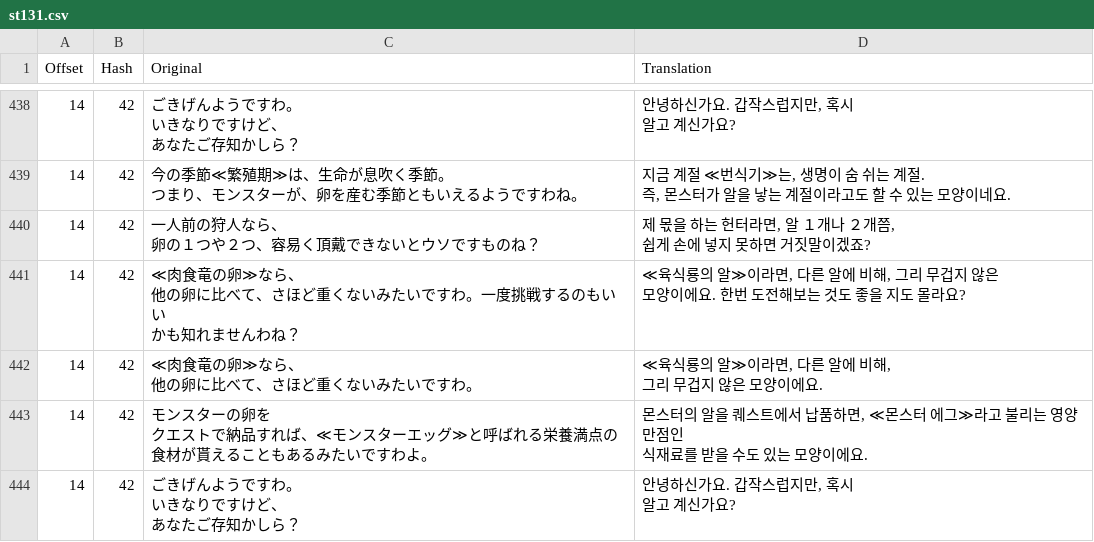
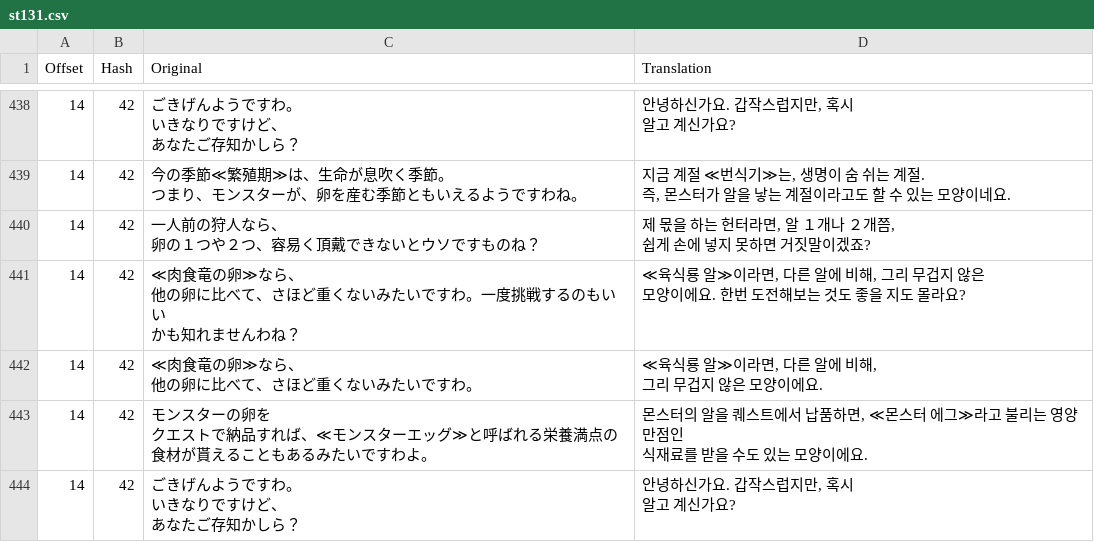
Before and after one commit to bulzipke/mhf-ko-localization, a CSV file: 번역중/st131.csv, drawn as a sheet; only a part is shown, gaps mark what is left out.

```diff
--- a/번역중/st131.csv
+++ b/번역중/st131.csv
@@ -1484,9 +1484,9 @@
 쉽게 손에 넣지 못하면 거짓말이겠죠?"
-14,42,"≪肉食竜の卵≫なら、
-他の卵に比べて、さほど重くないみたいですわ。一度挑戦するのもいい
-かも知れませんわね？","≪육식룡의 알≫이라면, 다른 알에 비해, 그리 무겁지 않은
-모양이에요. 한번 도전해보는 것도 좋을 지도 몰라요?"
-14,42,"≪肉食竜の卵≫なら、
-他の卵に比べて、さほど重くないみたいですわ。","≪육식룡의 알≫이라면, 다른 알에 비해,
-그리 무겁지 않은 모양이에요."
+14,42,"≪肉食竜の卵≫なら、
+他の卵に比べて、さほど重くないみたいですわ。一度挑戦するのもいい
+かも知れませんわね？","≪육식룡 알≫이라면, 다른 알에 비해, 그리 무겁지 않은
+모양이에요. 한번 도전해보는 것도 좋을 지도 몰라요?"
+14,42,"≪肉食竜の卵≫なら、
+他の卵に比べて、さほど重くないみたいですわ。","≪육식룡 알≫이라면, 다른 알에 비해,
+그리 무겁지 않은 모양이에요."
 14,42,"モンスターの卵を
```
Also changed, not shown: 번역중/hardcoded_names.csv, 번역중/st211.csv, 12 other files.
